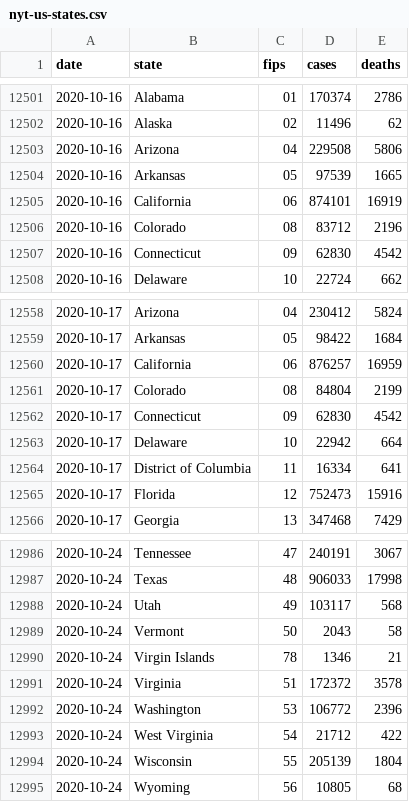
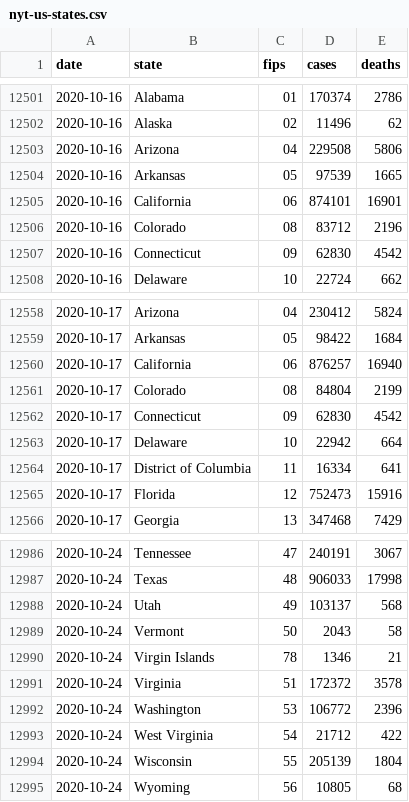
Before and after one commit to artcompiler/coronaviris, a CSV file: data/nyt-us-states.csv, drawn as a sheet; only a part is shown, gaps mark what is left out.

```diff
--- a/data/nyt-us-states.csv
+++ b/data/nyt-us-states.csv
@@ -12504,3 +12504,3 @@ date,state,fips,cases,deaths
 2020-10-16,Arkansas,05,97539,1665
-2020-10-16,California,06,874101,16919
+2020-10-16,California,06,874101,16901
 2020-10-16,Colorado,08,83712,2196
@@ -12559,3 +12559,3 @@ date,state,fips,cases,deaths
 2020-10-17,Arkansas,05,98422,1684
-2020-10-17,California,06,876257,16959
+2020-10-17,California,06,876257,16940
 2020-10-17,Colorado,08,84804,2199
@@ -12987,3 +12987,3 @@ date,state,fips,cases,deaths
 2020-10-24,Texas,48,906033,17998
-2020-10-24,Utah,49,103117,568
+2020-10-24,Utah,49,103137,568
 2020-10-24,Vermont,50,2043,58
```
Also changed, not shown: data/nyt-us.csv.
